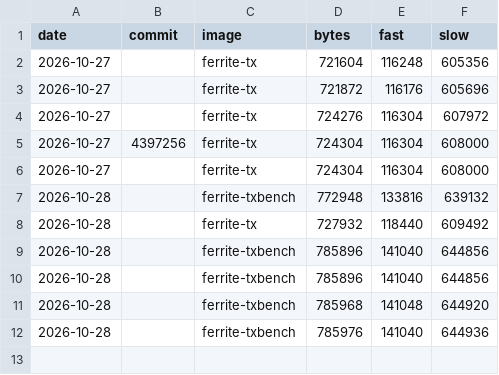
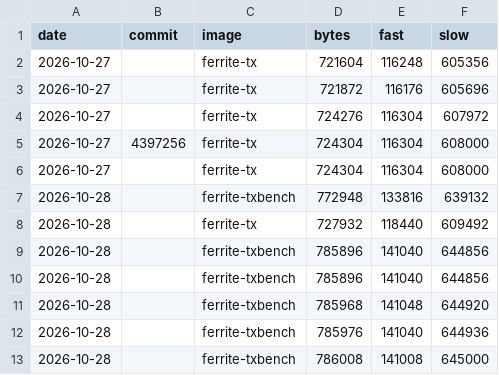
Before and after one commit to DK1DA/FerriteFW, a TSV file: tools/size-history.tsv, drawn as a sheet; the diff names each change by its address in the sheet, - before the commit and + after, or states it on an @@ line.

```diff
--- a/tools/size-history.tsv
+++ b/tools/size-history.tsv
+row 13: 2026-10-28 |  | ferrite-txbench | 786008 | 141008 | 645000
```
Also changed, not shown: 4 other files.
